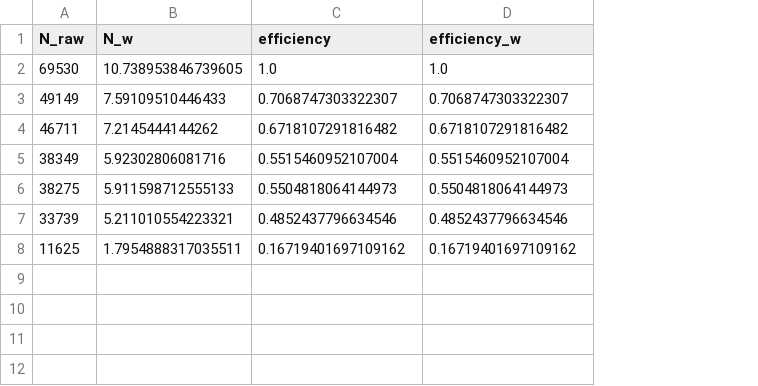
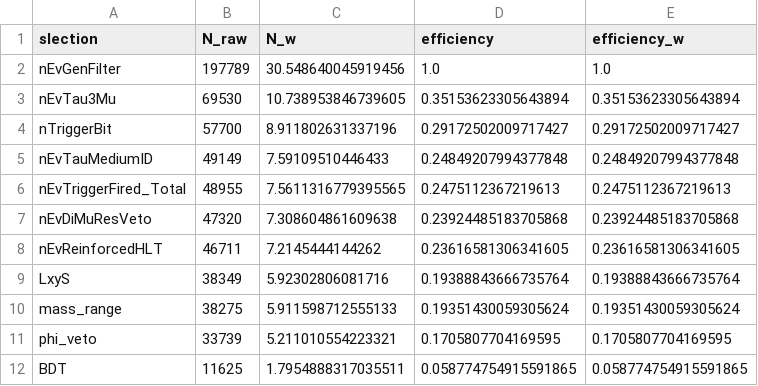
Before and after one commit to BasChiara/Tau3MuAnalysis, a CSV file: outRoot/efficiency_breakdown_2022preEE_WTau3Mu.csv, drawn as a sheet; addresses are those after the commit; the diff names each change by its address in the sheet, - before the commit and + after, or states it on an @@ line.

```diff
--- a/outRoot/efficiency_breakdown_2022preEE_WTau3Mu.csv
+++ b/outRoot/efficiency_breakdown_2022preEE_WTau3Mu.csv
+column A (slection), row 3: nEvTau3Mu; row 5: nEvTauMediumID; rows 8-12: nEvReinforcedHLT | LxyS | mass_range | phi_veto | BDT
+row 2: nEvGenFilter | 197789 | 30.548640045919456 | 1.0 | 1.0
-D3 (efficiency): 1.0
+D3 (efficiency): 0.35153623305643894
-E3 (efficiency_w): 1.0
+E3 (efficiency_w): 0.35153623305643894
+row 4: nTriggerBit | 57700 | 8.911802631337196 | 0.29172502009717427 | 0.29172502009717427
-D5 (efficiency): 0.7068747303322307
+D5 (efficiency): 0.24849207994377848
-E5 (efficiency_w): 0.7068747303322307
+E5 (efficiency_w): 0.24849207994377848
+row 6: nEvTriggerFired_Total | 48955 | 7.5611316779395565 | 0.2475112367219613 | 0.2475112367219613
+row 7: nEvDiMuResVeto | 47320 | 7.308604861609638 | 0.23924485183705868 | 0.23924485183705868
-D8 (efficiency): 0.6718107291816482
+D8 (efficiency): 0.23616581306341605
-E8 (efficiency_w): 0.6718107291816482
+E8 (efficiency_w): 0.23616581306341605
-D9 (efficiency): 0.5515460952107004
+D9 (efficiency): 0.19388843666735764
-E9 (efficiency_w): 0.5515460952107004
+E9 (efficiency_w): 0.19388843666735764
-D10 (efficiency): 0.5504818064144973
+D10 (efficiency): 0.19351430059305624
-E10 (efficiency_w): 0.5504818064144973
+E10 (efficiency_w): 0.19351430059305624
-D11 (efficiency): 0.4852437796634546
+D11 (efficiency): 0.1705807704169595
-E11 (efficiency_w): 0.4852437796634546
+E11 (efficiency_w): 0.1705807704169595
-D12 (efficiency): 0.16719401697109162
+D12 (efficiency): 0.058774754915591865
-E12 (efficiency_w): 0.16719401697109162
+E12 (efficiency_w): 0.058774754915591865
```
Also changed, not shown: outRoot/efficiency_breakdown_2022EE_WTau3Mu.csv, outRoot/efficiency_breakdown_2022EE_ZTau3Mu.csv, 23 other files.
